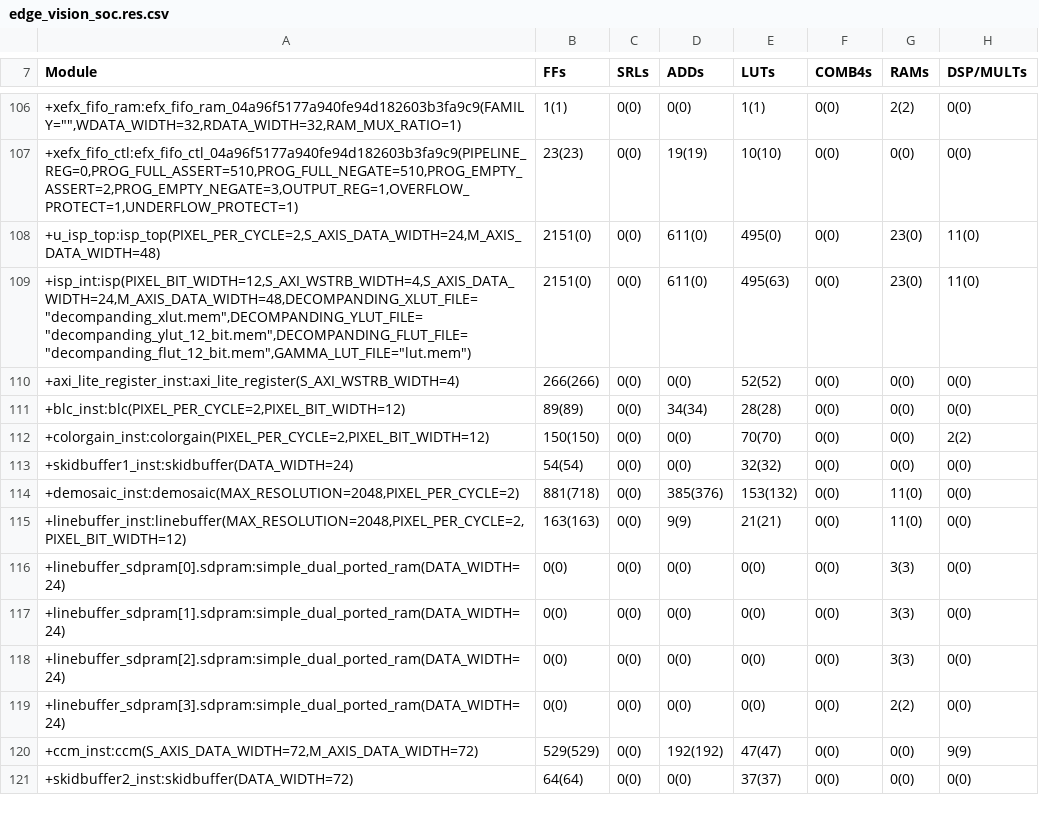
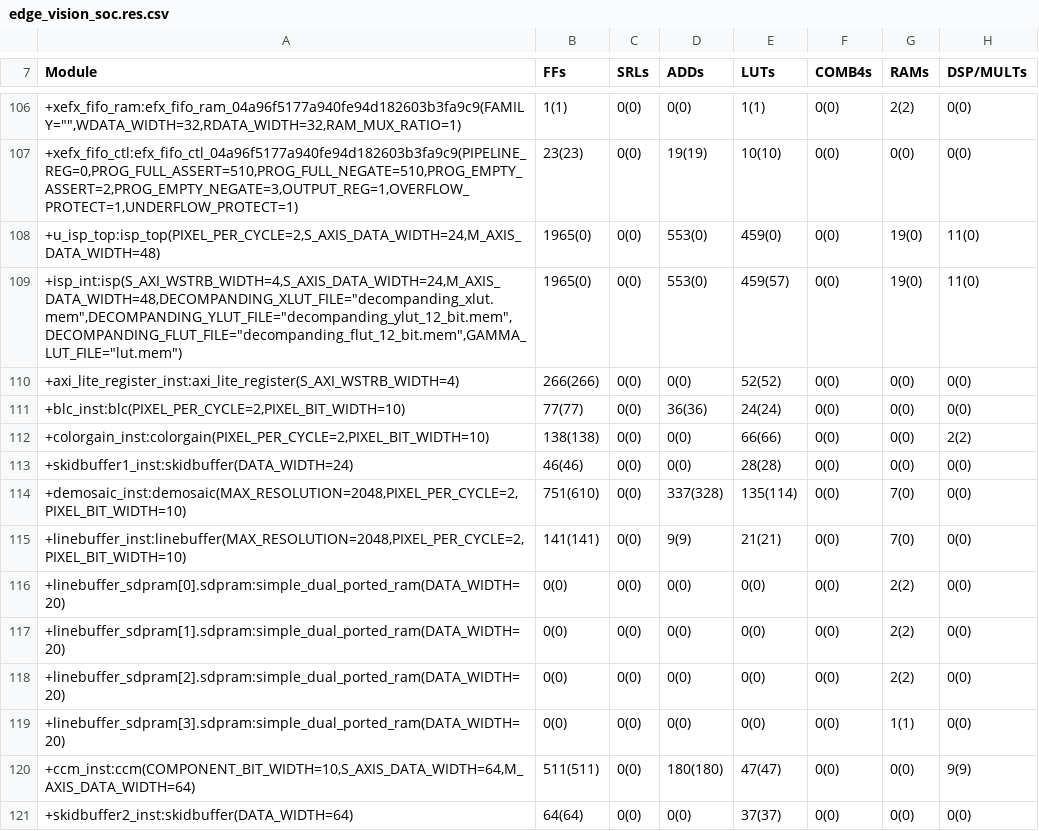
Before and after one commit to TanJingXuan-299/evsoc-with-isp, a CSV file: outflow/edge_vision_soc.res.csv, drawn as a sheet; only a part is shown, gaps mark what is left out; the diff covers the shown part only; the diff names each change by its address in the sheet, - before the commit and + after, or states it on an @@ line.

```diff
--- a/outflow/edge_vision_soc.res.csv
+++ b/outflow/edge_vision_soc.res.csv
-B108:B109 (FFs): 2151(0)
+B108:B109 (FFs): 1965(0)
-D108:D109 (ADDs): 611(0)
+D108:D109 (ADDs): 553(0)
-E108 (LUTs): 495(0)
+E108 (LUTs): 459(0)
-G108:G109 (RAMs): 23(0)
+G108:G109 (RAMs): 19(0)
-A109 (Module): +isp_int:isp(PIXEL_BIT_WIDTH=12,S_AXI_WSTRB_WIDTH=4,S_AXIS_DATA_WIDTH=24,M_AXIS_DATA_WIDTH=48,DECOMPANDING_XLUT_FILE="decompanding_xlut.mem",DECOMPANDING_YLUT_FILE="decompanding_ylut_12_bit.mem",DECOMPANDING_FLUT_FILE="decompanding_flut_12_bit.mem",GAMMA_LUT_FILE="lut.mem")
+A109 (Module): +isp_int:isp(S_AXI_WSTRB_WIDTH=4,S_AXIS_DATA_WIDTH=24,M_AXIS_DATA_WIDTH=48,DECOMPANDING_XLUT_FILE="decompanding_xlut.mem",DECOMPANDING_YLUT_FILE="decompanding_ylut_12_bit.mem",DECOMPANDING_FLUT_FILE="decompanding_flut_12_bit.mem",GAMMA_LUT_FILE="lut.mem")
-E109 (LUTs): 495(63)
+E109 (LUTs): 459(57)
-A111 (Module): +blc_inst:blc(PIXEL_PER_CYCLE=2,PIXEL_BIT_WIDTH=12)
+A111 (Module): +blc_inst:blc(PIXEL_PER_CYCLE=2,PIXEL_BIT_WIDTH=10)
-B111 (FFs): 89(89)
+B111 (FFs): 77(77)
-D111 (ADDs): 34(34)
+D111 (ADDs): 36(36)
-E111 (LUTs): 28(28)
+E111 (LUTs): 24(24)
-A112 (Module): +colorgain_inst:colorgain(PIXEL_PER_CYCLE=2,PIXEL_BIT_WIDTH=12)
+A112 (Module): +colorgain_inst:colorgain(PIXEL_PER_CYCLE=2,PIXEL_BIT_WIDTH=10)
-B112 (FFs): 150(150)
+B112 (FFs): 138(138)
-E112 (LUTs): 70(70)
+E112 (LUTs): 66(66)
-B113 (FFs): 54(54)
+B113 (FFs): 46(46)
-E113 (LUTs): 32(32)
+E113 (LUTs): 28(28)
-A114 (Module): +demosaic_inst:demosaic(MAX_RESOLUTION=2048,PIXEL_PER_CYCLE=2)
+A114 (Module): +demosaic_inst:demosaic(MAX_RESOLUTION=2048,PIXEL_PER_CYCLE=2,PIXEL_BIT_WIDTH=10)
-B114 (FFs): 881(718)
+B114 (FFs): 751(610)
-D114 (ADDs): 385(376)
+D114 (ADDs): 337(328)
-E114 (LUTs): 153(132)
+E114 (LUTs): 135(114)
-G114:G115 (RAMs): 11(0)
+G114:G115 (RAMs): 7(0)
-A115 (Module): +linebuffer_inst:linebuffer(MAX_RESOLUTION=2048,PIXEL_PER_CYCLE=2,PIXEL_BIT_WIDTH=12)
+A115 (Module): +linebuffer_inst:linebuffer(MAX_RESOLUTION=2048,PIXEL_PER_CYCLE=2,PIXEL_BIT_WIDTH=10)
-B115 (FFs): 163(163)
+B115 (FFs): 141(141)
-A116 (Module): +linebuffer_sdpram[0].sdpram:simple_dual_ported_ram(DATA_WIDTH=24)
+A116 (Module): +linebuffer_sdpram[0].sdpram:simple_dual_ported_ram(DATA_WIDTH=20)
-G116:G118 (RAMs): 3(3)
+G116:G118 (RAMs): 2(2)
-A117 (Module): +linebuffer_sdpram[1].sdpram:simple_dual_ported_ram(DATA_WIDTH=24)
+A117 (Module): +linebuffer_sdpram[1].sdpram:simple_dual_ported_ram(DATA_WIDTH=20)
-A118 (Module): +linebuffer_sdpram[2].sdpram:simple_dual_ported_ram(DATA_WIDTH=24)
+A118 (Module): +linebuffer_sdpram[2].sdpram:simple_dual_ported_ram(DATA_WIDTH=20)
-A119 (Module): +linebuffer_sdpram[3].sdpram:simple_dual_ported_ram(DATA_WIDTH=24)
+A119 (Module): +linebuffer_sdpram[3].sdpram:simple_dual_ported_ram(DATA_WIDTH=20)
-G119 (RAMs): 2(2)
+G119 (RAMs): 1(1)
-A120 (Module): +ccm_inst:ccm(S_AXIS_DATA_WIDTH=72,M_AXIS_DATA_WIDTH=72)
+A120 (Module): +ccm_inst:ccm(COMPONENT_BIT_WIDTH=10,S_AXIS_DATA_WIDTH=64,M_AXIS_DATA_WIDTH=64)
-B120 (FFs): 529(529)
+B120 (FFs): 511(511)
-D120 (ADDs): 192(192)
+D120 (ADDs): 180(180)
-A121 (Module): +skidbuffer2_inst:skidbuffer(DATA_WIDTH=72)
+A121 (Module): +skidbuffer2_inst:skidbuffer(DATA_WIDTH=64)
```
Also changed, not shown: 85 edited cells elsewhere in this file, outflow/edge_vision_soc.interface.csv, outflow/edge_vision_soc.pinout.csv, 54 other files.
